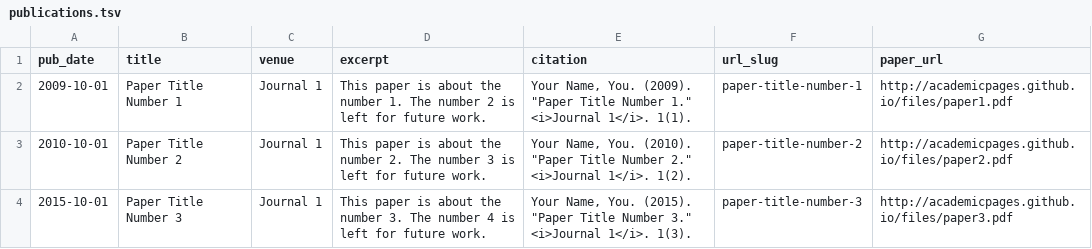
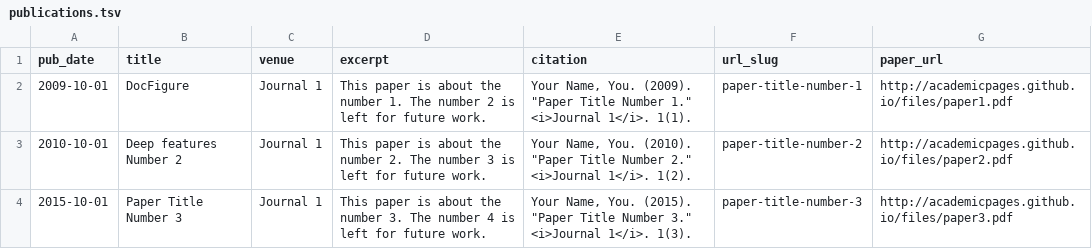
Before and after one commit to jobinkv/jobinkv.github.io, a TSV file: markdown_generator/publications.tsv, drawn as a sheet.

Commit message:
publication modified

```diff
--- a/markdown_generator/publications.tsv
+++ b/markdown_generator/publications.tsv
@@ -1,4 +1,4 @@
 pub_date	title	venue	excerpt	citation	url_slug	paper_url
-2009-10-01	Paper Title Number 1	Journal 1	This paper is about the number 1. The number 2 is left for future work.	Your Name, You. (2009). "Paper Title Number 1." <i>Journal 1</i>. 1(1).	paper-title-number-1	http://academicpages.github.io/files/paper1.pdf
-2010-10-01	Paper Title Number 2	Journal 1	This paper is about the number 2. The number 3 is left for future work.	Your Name, You. (2010). "Paper Title Number 2." <i>Journal 1</i>. 1(2).	paper-title-number-2	http://academicpages.github.io/files/paper2.pdf
+2009-10-01	DocFigure	Journal 1	This paper is about the number 1. The number 2 is left for future work.	Your Name, You. (2009). "Paper Title Number 1." <i>Journal 1</i>. 1(1).	paper-title-number-1	http://academicpages.github.io/files/paper1.pdf
+2010-10-01	Deep features Number 2	Journal 1	This paper is about the number 2. The number 3 is left for future work.	Your Name, You. (2010). "Paper Title Number 2." <i>Journal 1</i>. 1(2).	paper-title-number-2	http://academicpages.github.io/files/paper2.pdf
 2015-10-01	Paper Title Number 3	Journal 1	This paper is about the number 3. The number 4 is left for future work.	Your Name, You. (2015). "Paper Title Number 3." <i>Journal 1</i>. 1(3).	paper-title-number-3	http://academicpages.github.io/files/paper3.pdf
```
